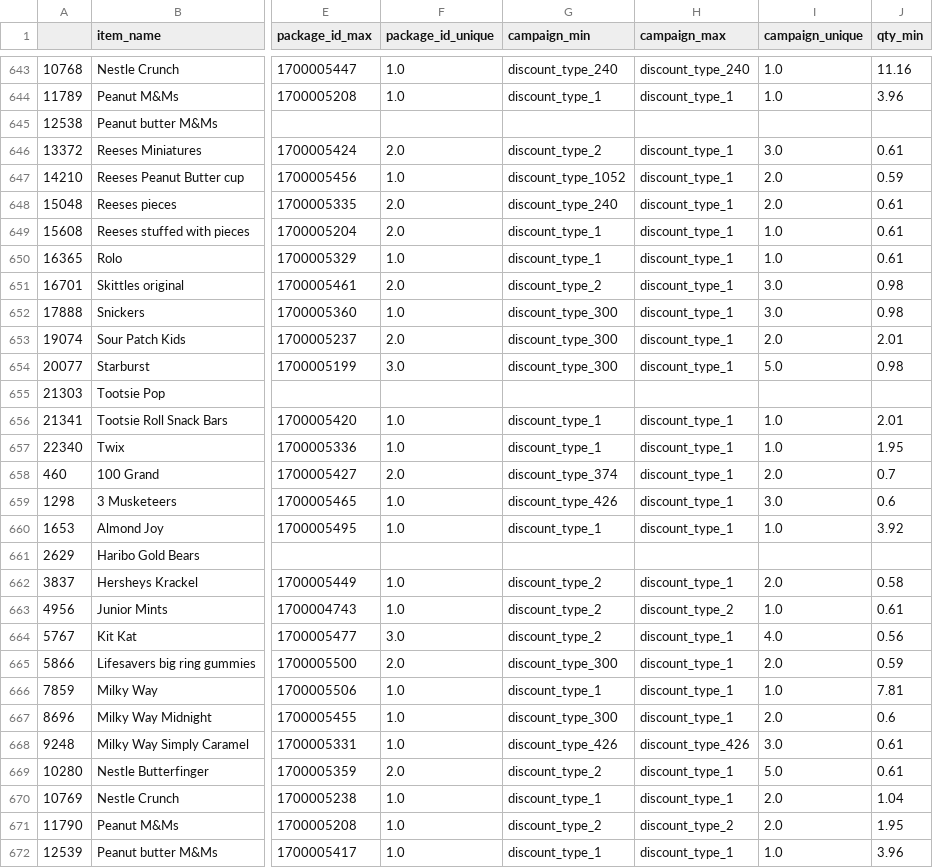
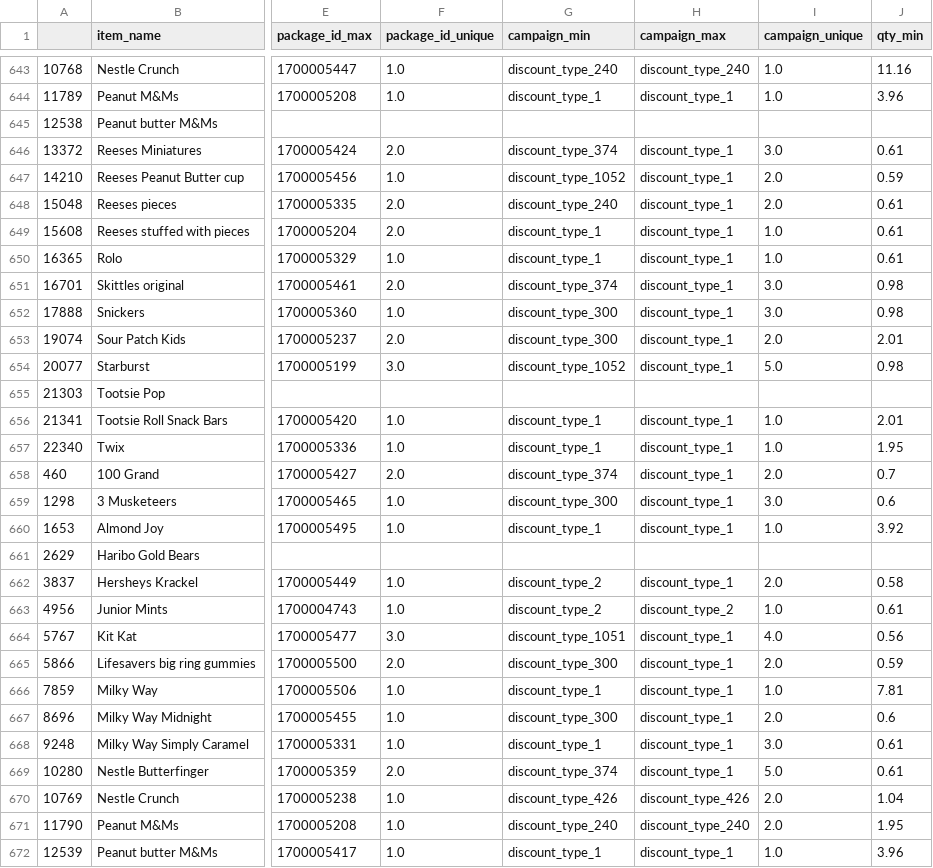
Before and after one commit to jarredbultema/ts_helpers_package, a CSV file: tutorials/Demand_forecasting/data/data_for_predictions.csv, drawn as a sheet; only a part is shown, gaps mark what is left out; the diff covers the shown part only; the diff names each change by its address in the sheet, - before the commit and + after, or states it on an @@ line.

```diff
--- a/tutorials/Demand_forecasting/data/data_for_predictions.csv
+++ b/tutorials/Demand_forecasting/data/data_for_predictions.csv
-G646 (campaign_min): discount_type_2
+G646 (campaign_min): discount_type_374
-G651 (campaign_min): discount_type_2
+G651 (campaign_min): discount_type_374
-G654 (campaign_min): discount_type_300
+G654 (campaign_min): discount_type_1052
-G659 (campaign_min): discount_type_426
+G659 (campaign_min): discount_type_300
-G664 (campaign_min): discount_type_2
+G664 (campaign_min): discount_type_1051
-G668 (campaign_min): discount_type_426
+G668 (campaign_min): discount_type_1
-H668 (campaign_max): discount_type_426
+H668 (campaign_max): discount_type_1
-G669 (campaign_min): discount_type_2
+G669 (campaign_min): discount_type_374
-G670 (campaign_min): discount_type_1
+G670 (campaign_min): discount_type_426
-H670 (campaign_max): discount_type_1
+H670 (campaign_max): discount_type_426
-G671 (campaign_min): discount_type_2
+G671 (campaign_min): discount_type_240
-H671 (campaign_max): discount_type_2
+H671 (campaign_max): discount_type_240
```
Also changed, not shown: 182 edited cells elsewhere in this file, 25 other files.
